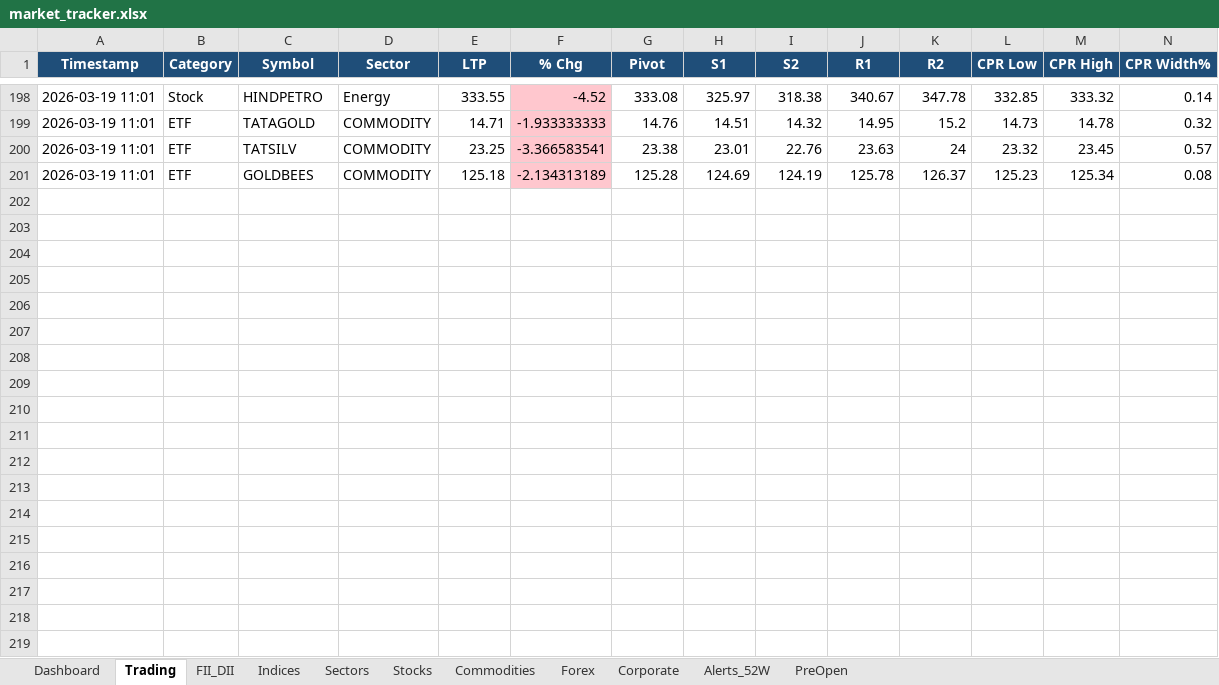
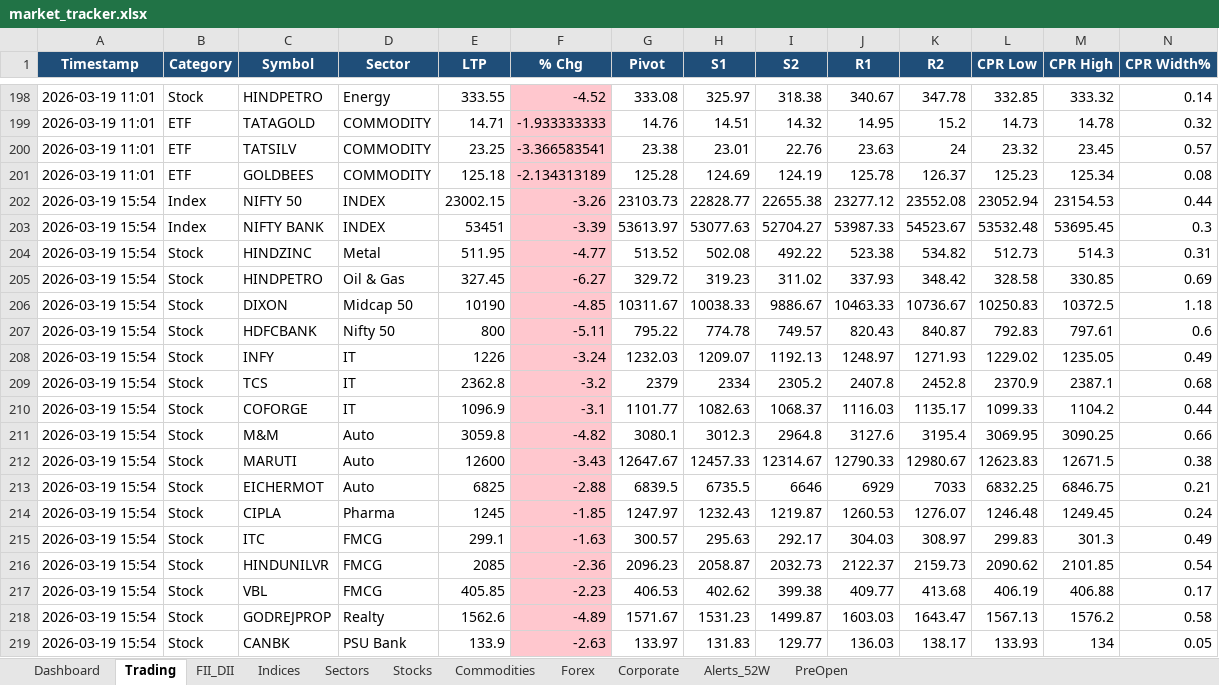
Before and after one commit to SudhirRaut-QA/indian-market-tracker, an Excel workbook: data/excel/market_tracker.xlsx, sheet Trading, drawn as a sheet; only a part is shown, gaps mark what is left out; values as stored, in another font and other column widths than the file's, no borders; rows hold the shown columns only; the diff covers the shown part only; the diff names each change by its address in the sheet, - before the commit and + after, or states it on an @@ line.

```diff
--- a/data/excel/market_tracker.xlsx (sheet Trading)
+++ b/data/excel/market_tracker.xlsx (sheet Trading)
+row 202: 2026-03-19 15:54 | Index | NIFTY 50 | INDEX | 23002.15 | -3.26 | 23103.73 | 22828.77 | 22655.38 | 23277.12 | 23552.08 | 23052.94 | 23154.53 | 0.44
+row 203: 2026-03-19 15:54 | Index | NIFTY BANK | INDEX | 53451 | -3.39 | 53613.97 | 53077.63 | 52704.27 | 53987.33 | 54523.67 | 53532.48 | 53695.45 | 0.3
+row 204: 2026-03-19 15:54 | Stock | HINDZINC | Metal | 511.95 | -4.77 | 513.52 | 502.08 | 492.22 | 523.38 | 534.82 | 512.73 | 514.3 | 0.31
+row 205: 2026-03-19 15:54 | Stock | HINDPETRO | Oil & Gas | 327.45 | -6.27 | 329.72 | 319.23 | 311.02 | 337.93 | 348.42 | 328.58 | 330.85 | 0.69
+row 206: 2026-03-19 15:54 | Stock | DIXON | Midcap 50 | 10190 | -4.85 | 10311.67 | 10038.33 | 9886.67 | 10463.33 | 10736.67 | 10250.83 | 10372.5 | 1.18
+row 207: 2026-03-19 15:54 | Stock | HDFCBANK | Nifty 50 | 800 | -5.11 | 795.22 | 774.78 | 749.57 | 820.43 | 840.87 | 792.83 | 797.61 | 0.6
+row 208: 2026-03-19 15:54 | Stock | INFY | IT | 1226 | -3.24 | 1232.03 | 1209.07 | 1192.13 | 1248.97 | 1271.93 | 1229.02 | 1235.05 | 0.49
+row 209: 2026-03-19 15:54 | Stock | TCS | IT | 2362.8 | -3.2 | 2379 | 2334 | 2305.2 | 2407.8 | 2452.8 | 2370.9 | 2387.1 | 0.68
+row 210: 2026-03-19 15:54 | Stock | COFORGE | IT | 1096.9 | -3.1 | 1101.77 | 1082.63 | 1068.37 | 1116.03 | 1135.17 | 1099.33 | 1104.2 | 0.44
+row 211: 2026-03-19 15:54 | Stock | M&M | Auto | 3059.8 | -4.82 | 3080.1 | 3012.3 | 2964.8 | 3127.6 | 3195.4 | 3069.95 | 3090.25 | 0.66
+row 212: 2026-03-19 15:54 | Stock | MARUTI | Auto | 12600 | -3.43 | 12647.67 | 12457.33 | 12314.67 | 12790.33 | 12980.67 | 12623.83 | 12671.5 | 0.38
+row 213: 2026-03-19 15:54 | Stock | EICHERMOT | Auto | 6825 | -2.88 | 6839.5 | 6735.5 | 6646 | 6929 | 7033 | 6832.25 | 6846.75 | 0.21
+row 214: 2026-03-19 15:54 | Stock | CIPLA | Pharma | 1245 | -1.85 | 1247.97 | 1232.43 | 1219.87 | 1260.53 | 1276.07 | 1246.48 | 1249.45 | 0.24
+row 215: 2026-03-19 15:54 | Stock | ITC | FMCG | 299.1 | -1.63 | 300.57 | 295.63 | 292.17 | 304.03 | 308.97 | 299.83 | 301.3 | 0.49
+row 216: 2026-03-19 15:54 | Stock | HINDUNILVR | FMCG | 2085 | -2.36 | 2096.23 | 2058.87 | 2032.73 | 2122.37 | 2159.73 | 2090.62 | 2101.85 | 0.54
+row 217: 2026-03-19 15:54 | Stock | VBL | FMCG | 405.85 | -2.23 | 406.53 | 402.62 | 399.38 | 409.77 | 413.68 | 406.19 | 406.88 | 0.17
+row 218: 2026-03-19 15:54 | Stock | GODREJPROP | Realty | 1562.6 | -4.89 | 1571.67 | 1531.23 | 1499.87 | 1603.03 | 1643.47 | 1567.13 | 1576.2 | 0.58
+row 219: 2026-03-19 15:54 | Stock | CANBK | PSU Bank | 133.9 | -2.63 | 133.97 | 131.83 | 129.77 | 136.03 | 138.17 | 133.93 | 134 | 0.05
```
Also changed, not shown: 57 added rows elsewhere in this sheet, sheet Stocks, sheet Indices, sheet Sectors, sheet Dashboard, sheet Corporate, sheet Commodities, 1 more sheet, 1 other file.
